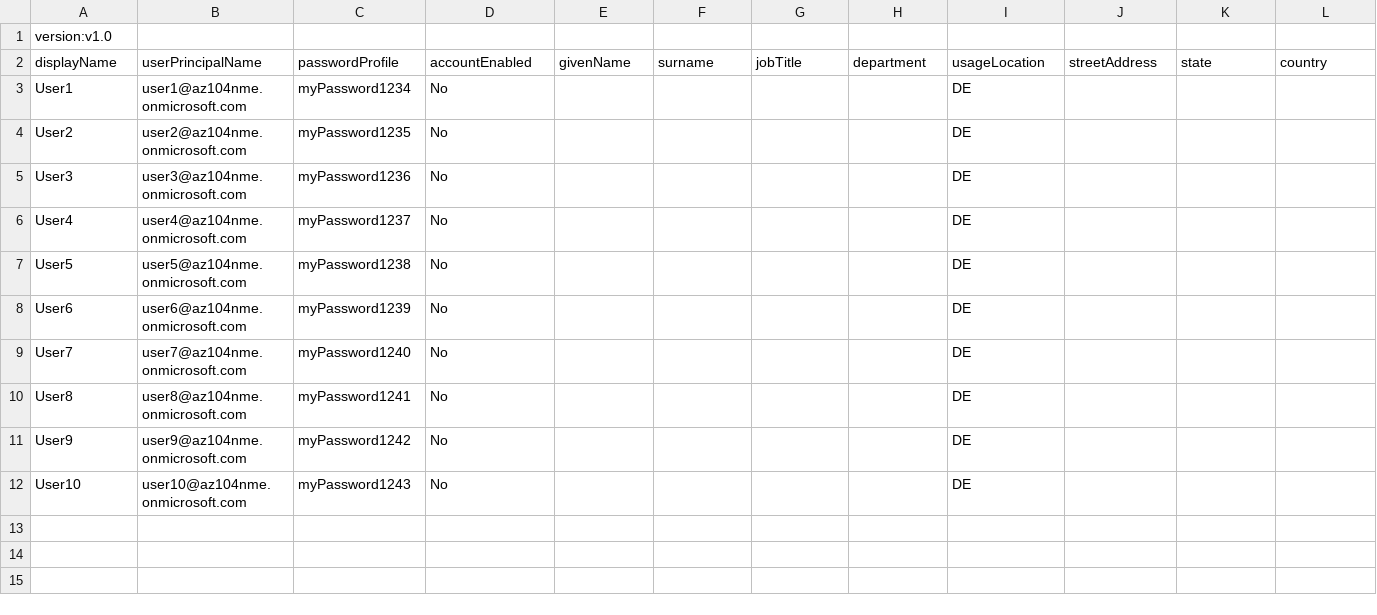
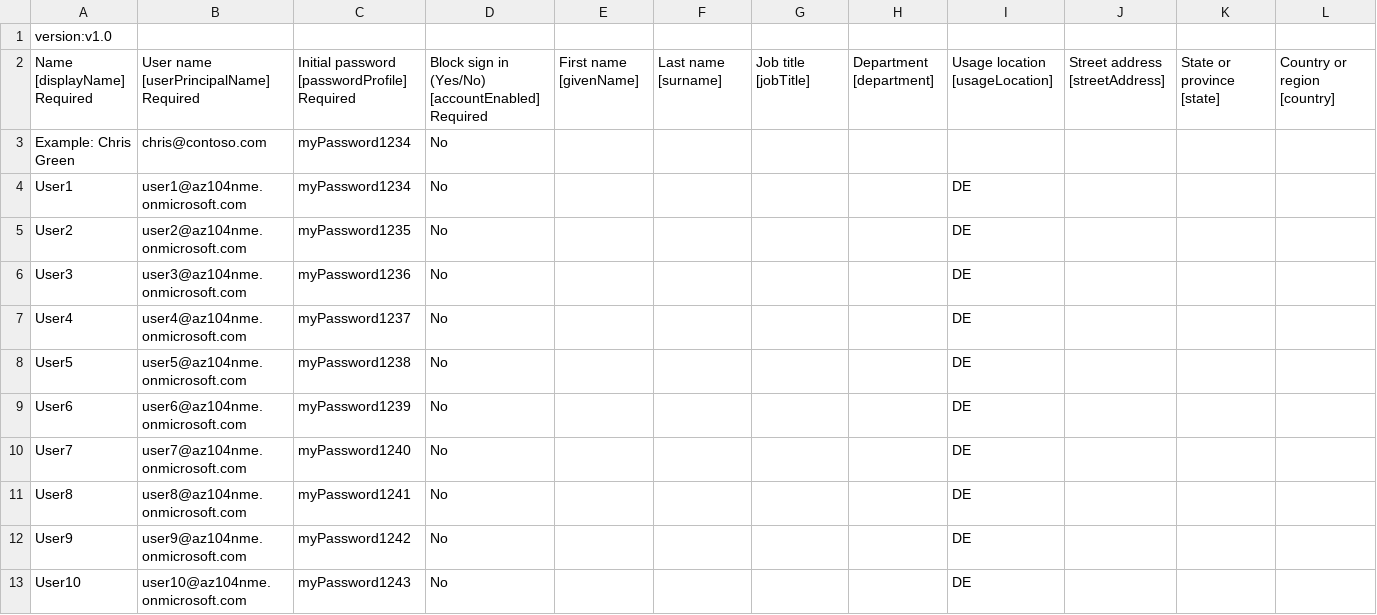
Before and after one commit to TrueKillRob/AZ-104-NME, a CSV file: Day 01/UserCreateTemplate.csv, drawn as a sheet; only a part is shown; removed rows and columns are numbered as before the commit, all else as after; rows hold the shown columns only; the diff names each change by its address in the sheet, - before the commit and + after, or states it on an @@ line.

Commit message:
Update UserCreateTemplate.csv

```diff
--- a/Day 01/UserCreateTemplate.csv
+++ b/Day 01/UserCreateTemplate.csv
-row 2: displayName | userPrincipalName | passwordProfile | accountEnabled | givenName | surname | jobTitle | department | usageLocation | streetAddress | state | country
+row 2: Name [displayName] Required | User name [userPrincipalName] Required | Initial password [passwordProfile] Required | Block sign in (Yes/No) [accountEnabled] Required | First name [givenName] | Last name [surname] | Job title [jobTitle] | Department [department] | Usage location [usageLocation] | Street address [streetAddress] | State or province [state] | Country or region [country]
+row 3: Example: Chris Green | chris@contoso.com | myPassword1234 | No
```
